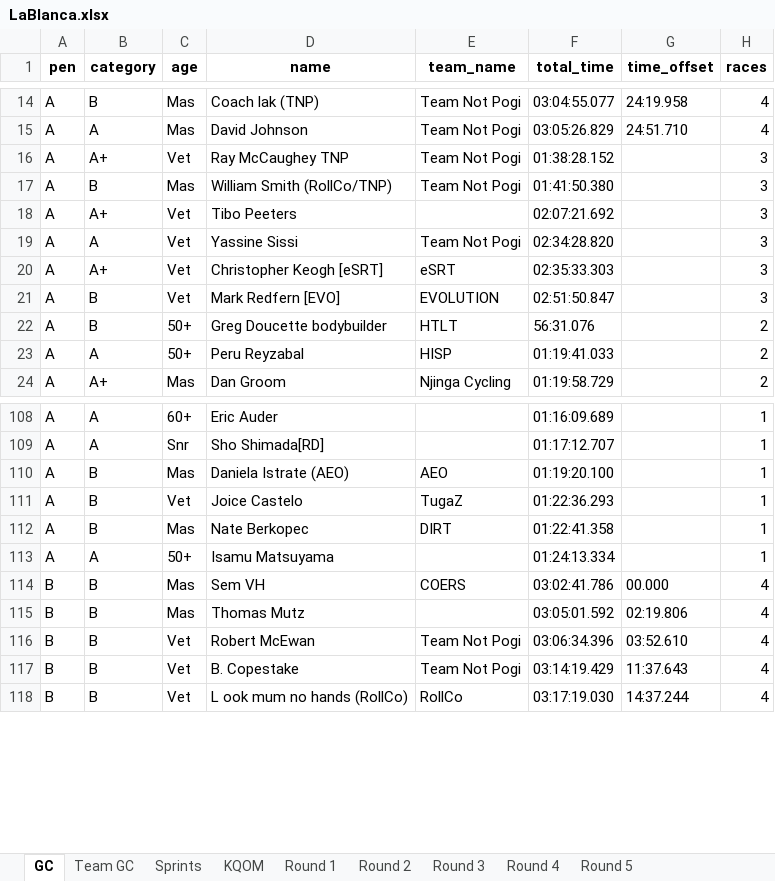
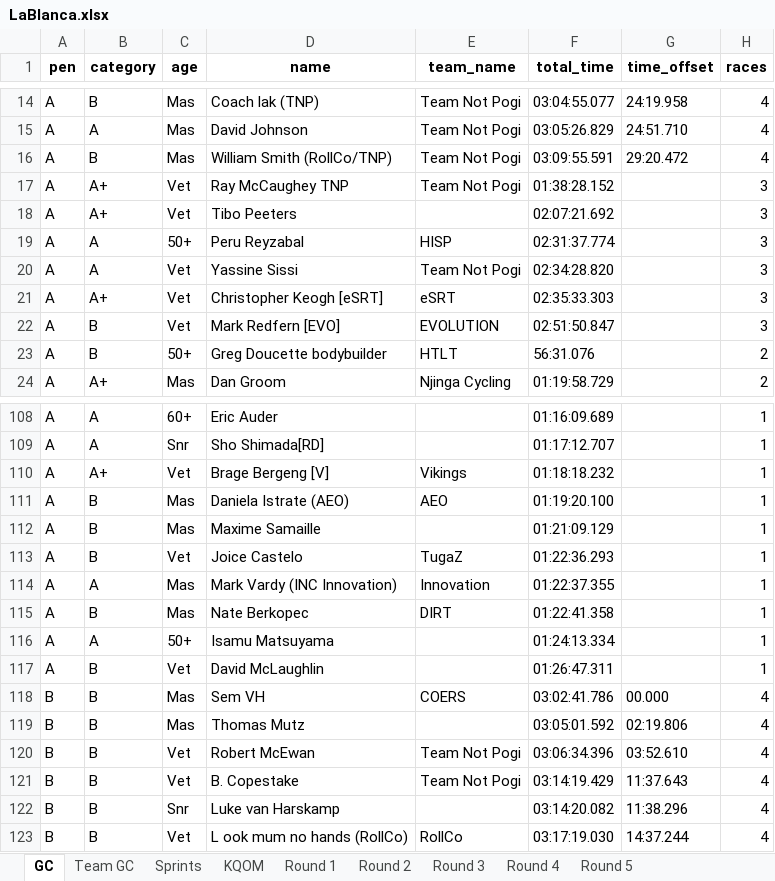
Before and after one commit to gleesonm1/TNP_results, an Excel workbook: LaBlanca/LaBlanca.xlsx, sheet GC, drawn as a sheet; only a part is shown, gaps mark what is left out; values as stored, in another font and other column widths than the file's, no borders; removed rows and columns are numbered as before the commit, all else as after; the diff covers the shown part only; the diff names each change by its address in the sheet, - before the commit and + after, or states it on an @@ line.

```diff
--- a/LaBlanca/LaBlanca.xlsx (sheet GC)
+++ b/LaBlanca/LaBlanca.xlsx (sheet GC)
+row 16: A | B | Mas | William Smith (RollCo/TNP) | Team Not Pogi | 03:09:55.591 | 29:20.472 | 4
-row 17: A | B | Mas | William Smith (RollCo/TNP) | Team Not Pogi | 01:41:50.380 |  | 3
+row 19: A | A | 50+ | Peru Reyzabal | HISP | 02:31:37.774 |  | 3
-row 23: A | A | 50+ | Peru Reyzabal | HISP | 01:19:41.033 |  | 2
+row 110: A | A+ | Vet | Brage Bergeng [V] | Vikings | 01:18:18.232 |  | 1
+row 112: A | B | Mas | Maxime Samaille |  | 01:21:09.129 |  | 1
+row 114: A | A | Mas | Mark Vardy (INC Innovation) | Innovation | 01:22:37.355 |  | 1
+row 117: A | B | Vet | David McLaughlin |  | 01:26:47.311 |  | 1
+row 122: B | B | Snr | Luke van Harskamp |  | 03:14:20.082 | 11:38.296 | 4
```
Also changed, not shown: 6 added rows, 3 removed rows and 5 edited cells elsewhere in this sheet, sheet KQOM, sheet Team GC, sheet Sprints, sheet Round 4, 2 other files.
